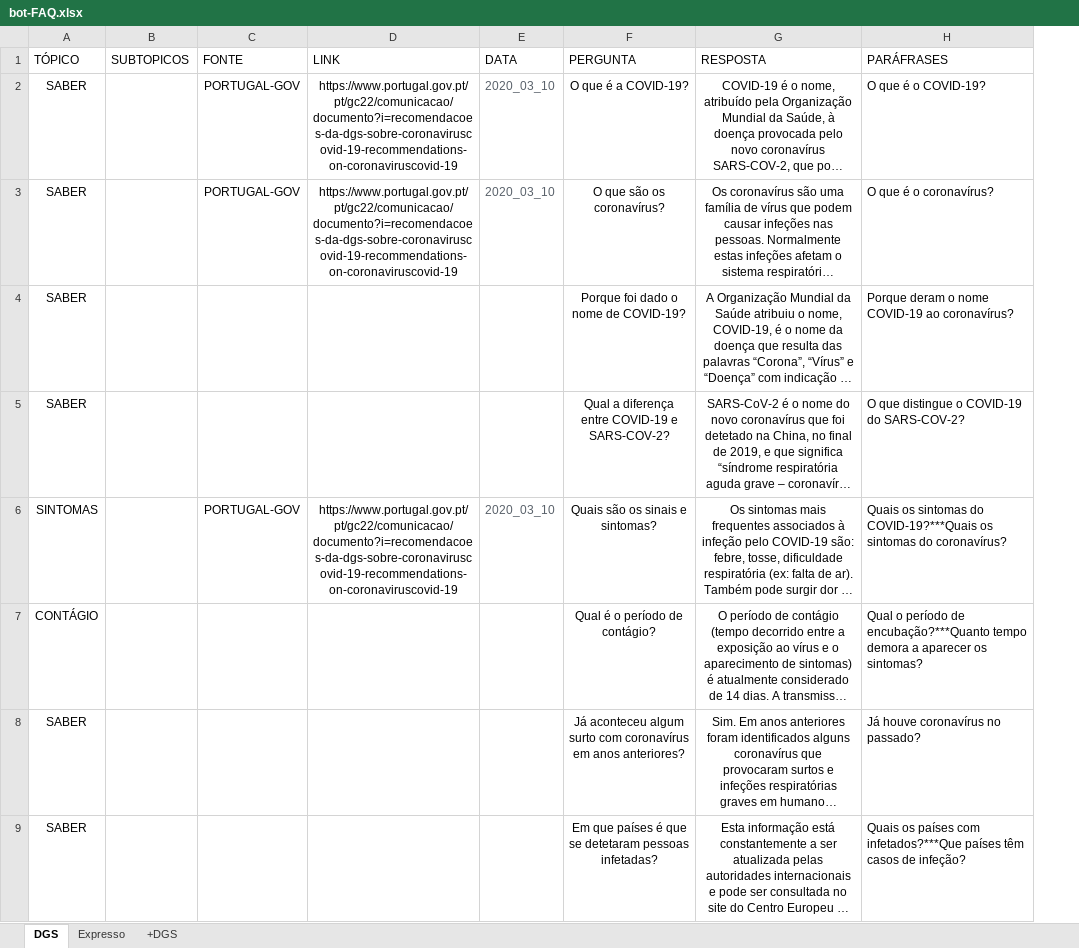
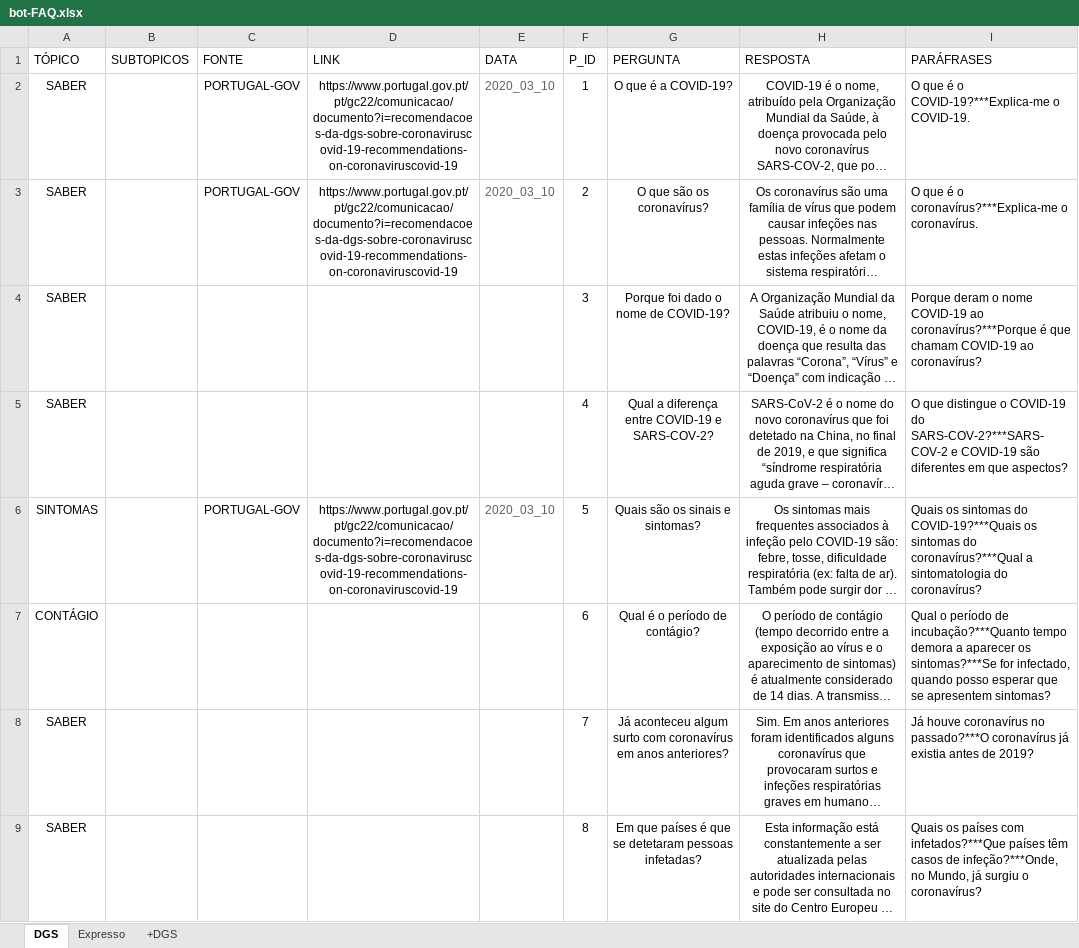
Before and after one commit to leonorllansol/muahah, an Excel workbook: corpora/bot-FAQ.xlsx, sheet DGS, drawn as a sheet; only a part is shown; long unchanged cells end in …; values as stored, in another font and other column widths than the file's, no borders; charts and pictures not drawn; addresses are those after the commit; the diff covers the shown part only; the diff names each change by its address in the sheet, - before the commit and + after, or states it on an @@ line.

```diff
--- a/corpora/bot-FAQ.xlsx (sheet DGS)
+++ b/corpora/bot-FAQ.xlsx (sheet DGS)
+column F (P_ID), rows 2-9: 1 | 2 | 3 | 4 | 5 | 6 | 7 | 8
-I2 (PARÁFRASES): O que é o COVID-19?
+I2 (PARÁFRASES): O que é o COVID-19?***Explica-me o COVID-19.
-I3 (PARÁFRASES): O que é o coronavírus?
+I3 (PARÁFRASES): O que é o coronavírus?***Explica-me o coronavírus.
-I4 (PARÁFRASES): …COVID-19 ao coronavírus?
+I4 (PARÁFRASES): …COVID-19 ao coronavírus?***Porque é que chamam COVID-19 ao coronavírus?
-I5 (PARÁFRASES): …COVID-19 do SARS-COV-2?
+I5 (PARÁFRASES): …COVID-19 do SARS-COV-2?***SARS-COV-2 e COVID-19 são diferentes em que aspectos?
-I6 (PARÁFRASES): …sintomas do coronavírus?
+I6 (PARÁFRASES): …sintomas do coronavírus?***Qual a sintomatologia do coronavírus?
-I7 (PARÁFRASES): …período de encubação?***Quanto tempo demora a aparecer os sintomas?
+I7 (PARÁFRASES): …período de incubação?***Quanto tempo demora a aparecer os sintomas?***Se for infectado, quando posso esperar que se apresentem sintomas?
-I8 (PARÁFRASES): …coronavírus no passado?
+I8 (PARÁFRASES): …coronavírus no passado?***O coronavírus já existia antes de 2019?
-I9 (PARÁFRASES): …casos de infeção?
+I9 (PARÁFRASES): …casos de infeção?***Onde, no Mundo, já surgiu o coronavírus?
```
Also changed, not shown: 7 edited cells elsewhere in this sheet, sheet +DGS, sheet Expresso, charts or pictures, 24 other files.
